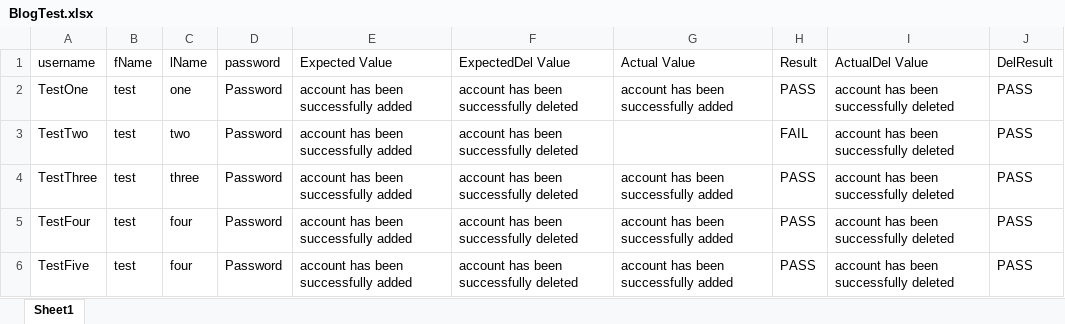
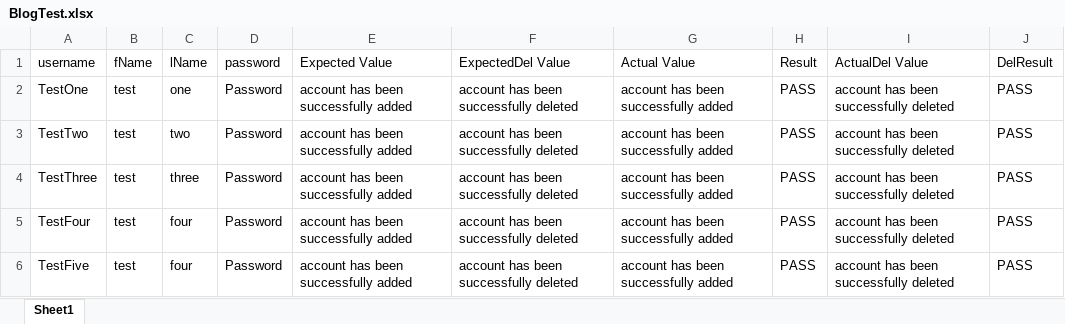
Before and after one commit to gavinharris43/BlogTests, an Excel workbook: src/main/resources/BlogTest.xlsx, sheet Sheet1, drawn as a sheet; values as stored, in another font and other column widths than the file's, no borders; the diff names each change by its address in the sheet, - before the commit and + after, or states it on an @@ line.

```diff
--- a/src/main/resources/BlogTest.xlsx (sheet Sheet1)
+++ b/src/main/resources/BlogTest.xlsx (sheet Sheet1)
-G3 (Actual Value): (empty)
+G3 (Actual Value): account has been successfully added
-H3 (Result): FAIL
+H3 (Result): PASS
```
Also changed, not shown: 16 other files.
